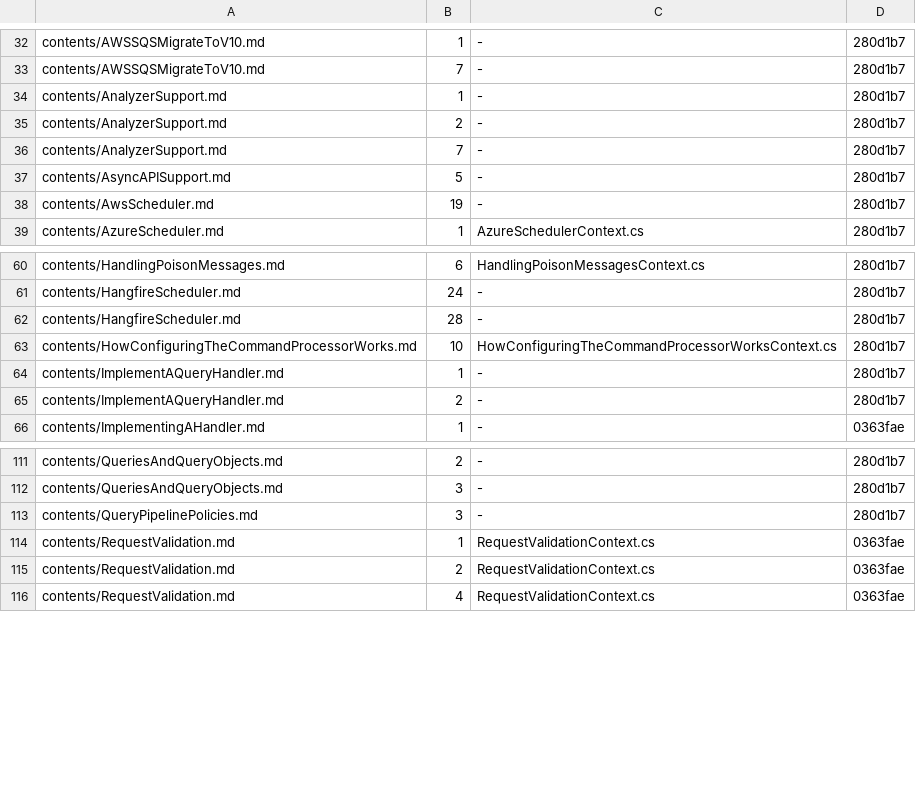
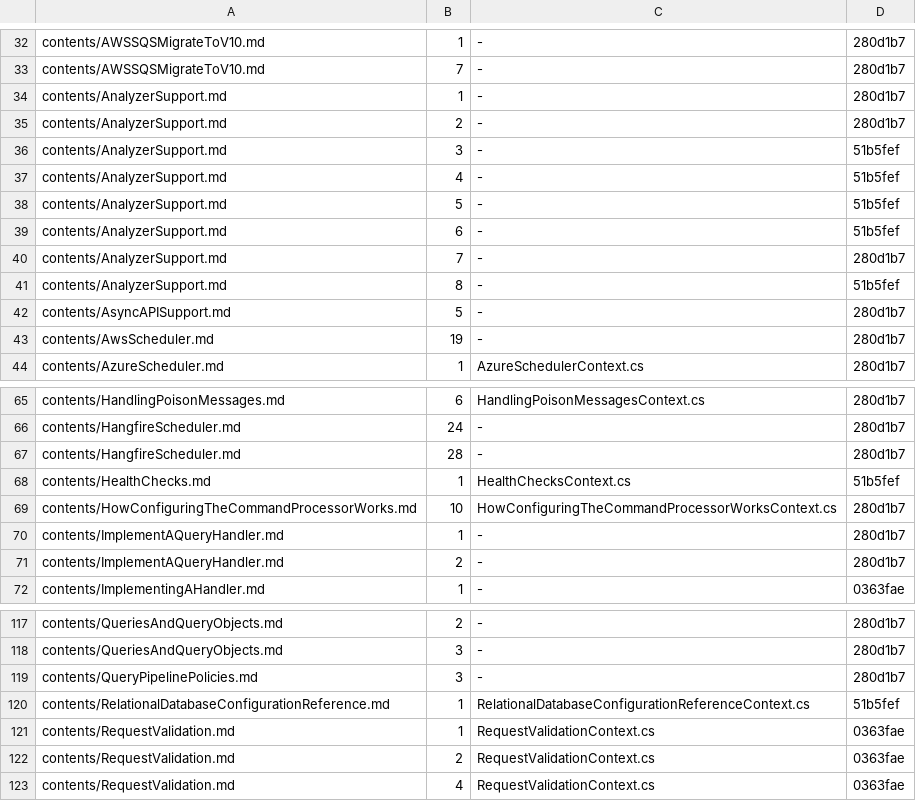
Before and after one commit to BrighterCommand/Docs, a TSV file: tools/blockcheck/baseline.tsv, drawn as a sheet; only a part is shown, gaps mark what is left out.

```diff
--- a/tools/blockcheck/baseline.tsv
+++ b/tools/blockcheck/baseline.tsv
@@ -35,3 +35,8 @@ contents/AnalyzerSupport.md	1	-	280d1b7
 contents/AnalyzerSupport.md	2	-	280d1b7
+contents/AnalyzerSupport.md	3	-	51b5fef
+contents/AnalyzerSupport.md	4	-	51b5fef
+contents/AnalyzerSupport.md	5	-	51b5fef
+contents/AnalyzerSupport.md	6	-	51b5fef
 contents/AnalyzerSupport.md	7	-	280d1b7
+contents/AnalyzerSupport.md	8	-	51b5fef
 contents/AsyncAPISupport.md	5	-	280d1b7
@@ -62,2 +67,3 @@ contents/HangfireScheduler.md	24	-	280d1b7
 contents/HangfireScheduler.md	28	-	280d1b7
+contents/HealthChecks.md	1	HealthChecksContext.cs	51b5fef
 contents/HowConfiguringTheCommandProcessorWorks.md	10	HowConfiguringTheCommandProcessorWorksContext.cs	280d1b7
@@ -113,2 +119,3 @@ contents/QueriesAndQueryObjects.md	3	-	280d1b7
 contents/QueryPipelinePolicies.md	3	-	280d1b7
+contents/RelationalDatabaseConfigurationReference.md	1	RelationalDatabaseConfigurationReferenceContext.cs	51b5fef
 contents/RequestValidation.md	1	RequestValidationContext.cs	0363fae
```
Also changed, not shown: 1 other file.
